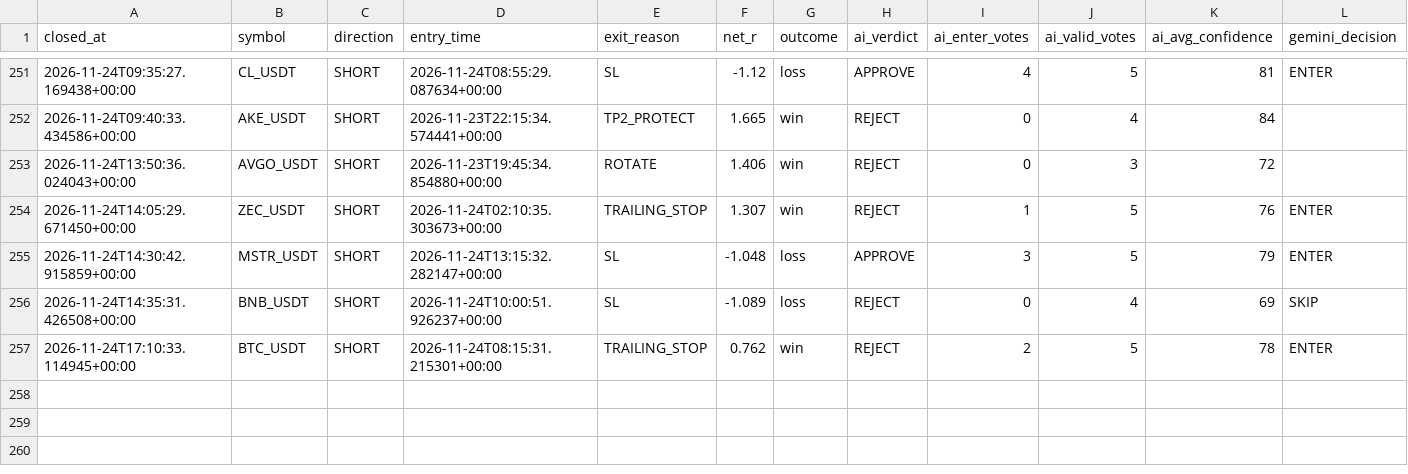
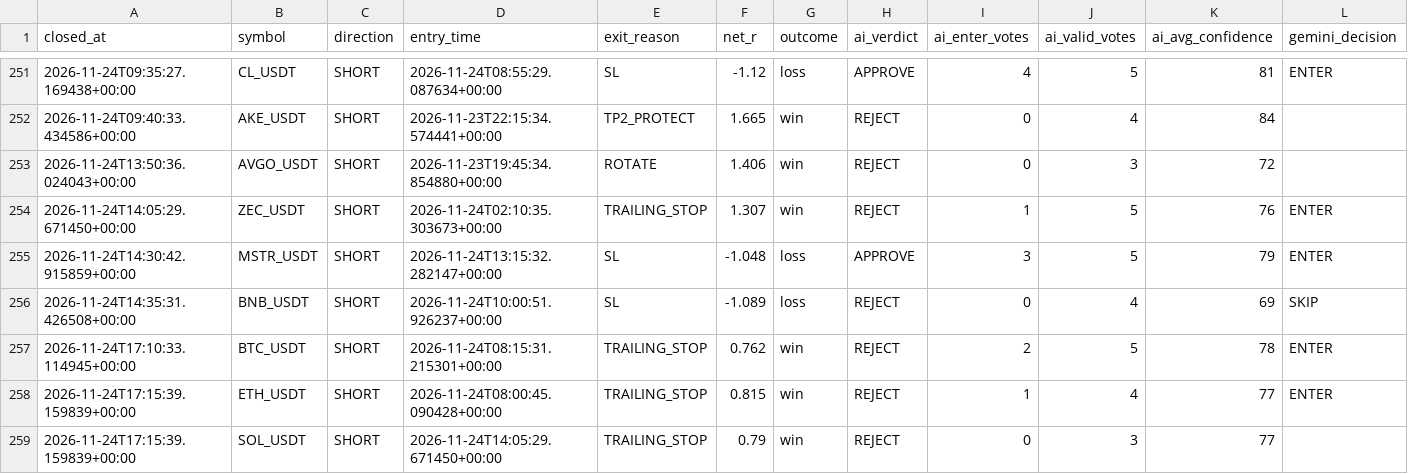
Before and after one commit to wjdtks255-lgtm/Gateio_signal, a CSV file: ai_trades.csv, drawn as a sheet; only a part is shown, gaps mark what is left out; rows hold the shown columns only; the diff names each change by its address in the sheet, - before the commit and + after, or states it on an @@ line.

```diff
--- a/ai_trades.csv
+++ b/ai_trades.csv
+row 258: 2026-11-24T17:15:39.159839+00:00 | ETH_USDT | SHORT | 2026-11-24T08:00:45.090428+00:00 | TRAILING_STOP | 0.815 | win | REJECT | 1 | 4 | 77 | ENTER
+row 259: 2026-11-24T17:15:39.159839+00:00 | SOL_USDT | SHORT | 2026-11-24T14:05:29.671450+00:00 | TRAILING_STOP | 0.79 | win | REJECT | 0 | 3 | 77
```
Also changed, not shown: trades.csv, trades_audit.csv, 1 other file.
